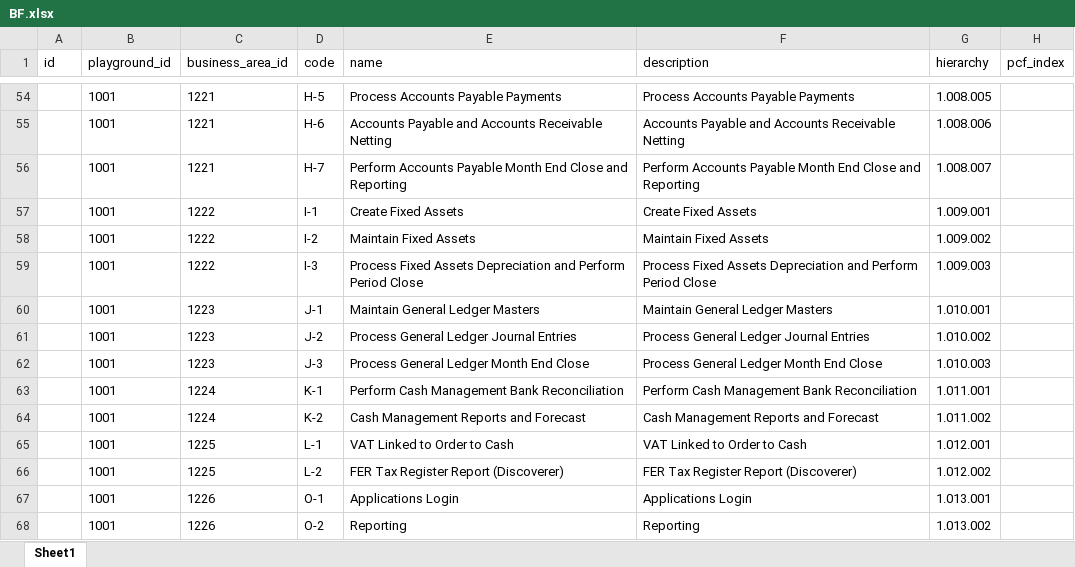
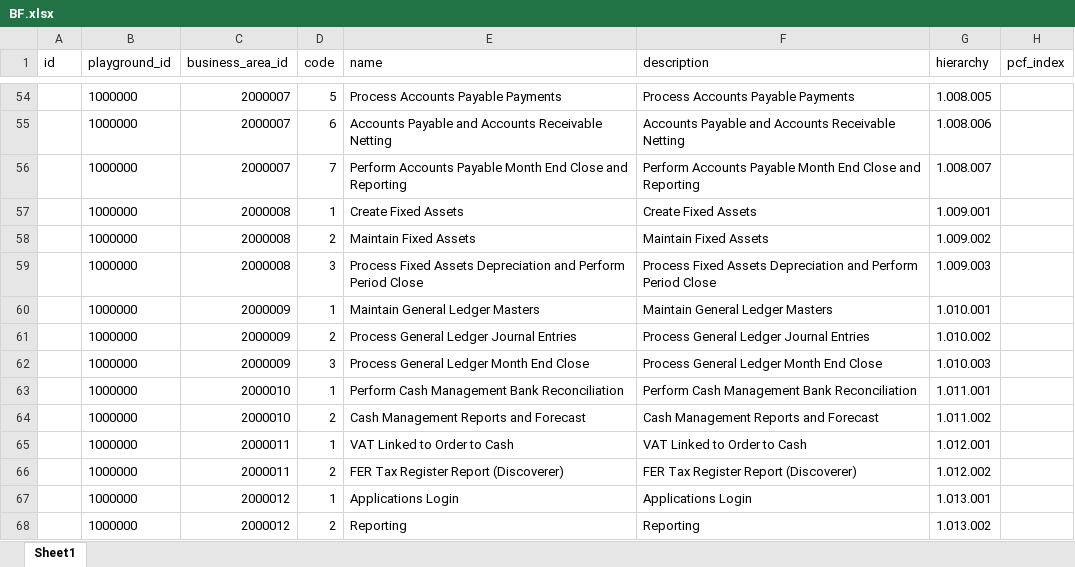
Before and after one commit to fchampreux/ODQ_Stairs, an Excel workbook: db/Test dataset/BF.xlsx, sheet Sheet1, drawn as a sheet; only a part is shown, gaps mark what is left out; values as stored, in another font and other column widths than the file's, no borders; the diff covers the shown part only; the diff names each change by its address in the sheet, - before the commit and + after, or states it on an @@ line.

```diff
--- a/db/Test dataset/BF.xlsx (sheet Sheet1)
+++ b/db/Test dataset/BF.xlsx (sheet Sheet1)
-B54:B68 (playground_id): 1001
+B54:B68 (playground_id): 1000000
-C54:C56 (business_area_id): 1221
+C54:C56 (business_area_id): 2000007
-D54 (code): H-5
+D54 (code): 5
-D55 (code): H-6
+D55 (code): 6
-D56 (code): H-7
+D56 (code): 7
-C57:C59 (business_area_id): 1222
+C57:C59 (business_area_id): 2000008
-D57 (code): I-1
+D57 (code): 1
-D58 (code): I-2
+D58 (code): 2
-D59 (code): I-3
+D59 (code): 3
-C60:C62 (business_area_id): 1223
+C60:C62 (business_area_id): 2000009
-D60 (code): J-1
+D60 (code): 1
-D61 (code): J-2
+D61 (code): 2
-D62 (code): J-3
+D62 (code): 3
-C63:C64 (business_area_id): 1224
+C63:C64 (business_area_id): 2000010
-D63 (code): K-1
+D63 (code): 1
-D64 (code): K-2
+D64 (code): 2
-C65:C66 (business_area_id): 1225
+C65:C66 (business_area_id): 2000011
-D65 (code): L-1
+D65 (code): 1
-D66 (code): L-2
+D66 (code): 2
-C67:C68 (business_area_id): 1226
+C67:C68 (business_area_id): 2000012
-D67 (code): O-1
+D67 (code): 1
-D68 (code): O-2
+D68 (code): 2
```
Also changed, not shown: 156 edited cells elsewhere in this sheet, db/Test dataset/BP.xlsx, db/Test dataset/BR.xlsx, 14 other files.
